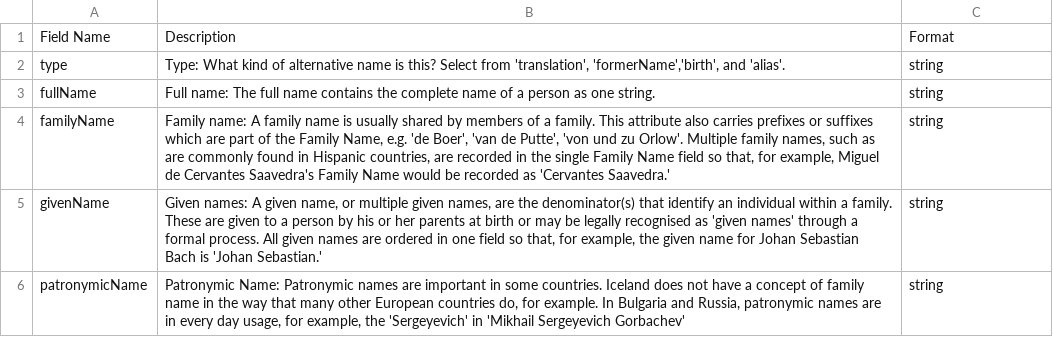
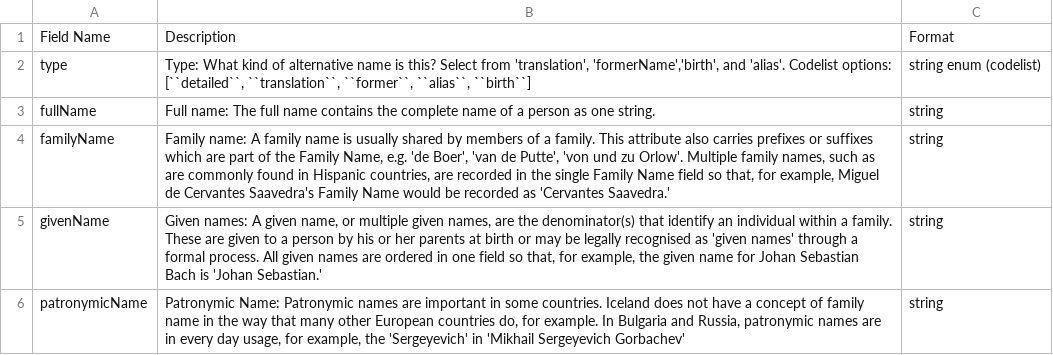
Before and after one commit to openownership/data-standard, a CSV file: docs/_schema_tables/AlternateName.csv, drawn as a sheet.

```diff
--- a/docs/_schema_tables/AlternateName.csv
+++ b/docs/_schema_tables/AlternateName.csv
@@ -1,3 +1,3 @@
 Field Name,Description,Format
-type,"Type: What kind of alternative name is this? Select from 'translation', 'formerName','birth', and 'alias'.",string
+type,"Type: What kind of alternative name is this? Select from 'translation', 'formerName','birth', and 'alias'. Codelist options: [``detailed``, ``translation``, ``former``, ``alias``, ``birth``]",string enum (codelist)
 fullName,Full name: The full name contains the complete name of a person as one string.,string
```
Also changed, not shown: docs/_schema_tables/Address.csv, docs/_schema_tables/BeneficialOwnershipStatement.csv, 22 other files.
